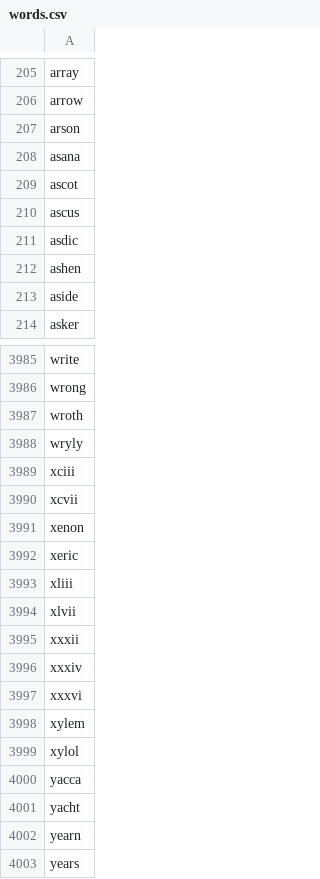
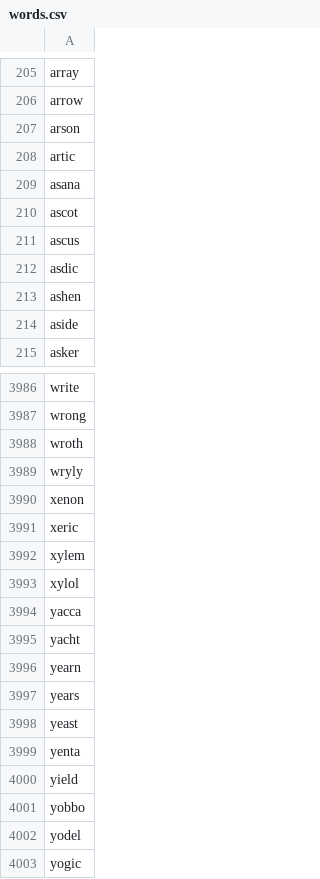
Before and after one commit to jcpollo/jcpollo, a CSV file: data/words.csv, drawn as a sheet; only a part is shown, gaps mark what is left out; the shorter side is filled out with more unchanged rows.

Commit message:
Add files via upload

```diff
--- a/data/words.csv
+++ b/data/words.csv
@@ -207,2 +207,3 @@ arrow
 arson
+artic
 asana
@@ -3988,11 +3989,4 @@ wroth
 wryly
-xciii
-xcvii
 xenon
 xeric
-xliii
-xlvii
-xxxii
-xxxiv
-xxxvi
 xylem
```
